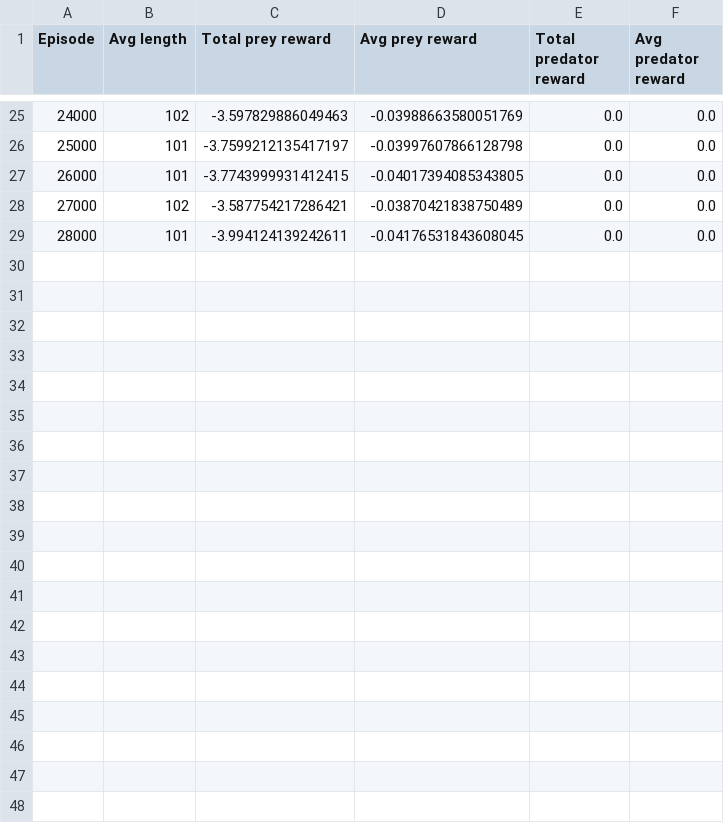
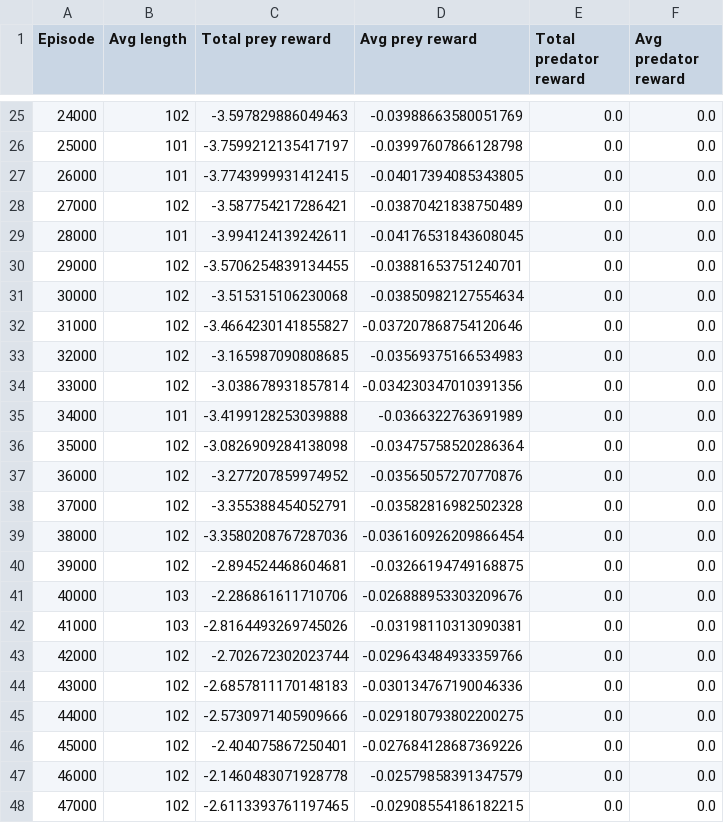
Before and after one commit to GauravB159/PreyPredatorReinforcement, a CSV file: logs/single_prey.csv, drawn as a sheet; only a part is shown, gaps mark what is left out.

```diff
--- a/logs/single_prey.csv
+++ b/logs/single_prey.csv
@@ -29 +29,20 @@ Episode,Avg length,Total prey reward,Avg prey reward,Total predator reward,Avg p
 28000,101,-3.994124139242611,-0.04176531843608045,0.0,0.0
+29000,102,-3.5706254839134455,-0.03881653751240701,0.0,0.0
+30000,102,-3.515315106230068,-0.03850982127554634,0.0,0.0
+31000,102,-3.4664230141855827,-0.037207868754120646,0.0,0.0
+32000,102,-3.165987090808685,-0.03569375166534983,0.0,0.0
+33000,102,-3.038678931857814,-0.034230347010391356,0.0,0.0
+34000,101,-3.4199128253039888,-0.0366322763691989,0.0,0.0
+35000,102,-3.0826909284138098,-0.03475758520286364,0.0,0.0
+36000,102,-3.277207859974952,-0.03565057270770876,0.0,0.0
+37000,102,-3.355388454052791,-0.03582816982502328,0.0,0.0
+38000,102,-3.3580208767287036,-0.036160926209866454,0.0,0.0
+39000,102,-2.894524468604681,-0.03266194749168875,0.0,0.0
+40000,103,-2.286861611710706,-0.026888953303209676,0.0,0.0
+41000,103,-2.8164493269745026,-0.03198110313090381,0.0,0.0
+42000,102,-2.702672302023744,-0.029643484933359766,0.0,0.0
+43000,102,-2.6857811170148183,-0.030134767190046336,0.0,0.0
+44000,102,-2.5730971405909666,-0.029180793802200275,0.0,0.0
+45000,102,-2.404075867250401,-0.027684128687369226,0.0,0.0
+46000,102,-2.1460483071928778,-0.02579858391347579,0.0,0.0
+47000,102,-2.6113393761197465,-0.02908554186182215,0.0,0.0
```
Also changed, not shown: logs/thank_you.csv, 8 other files.
